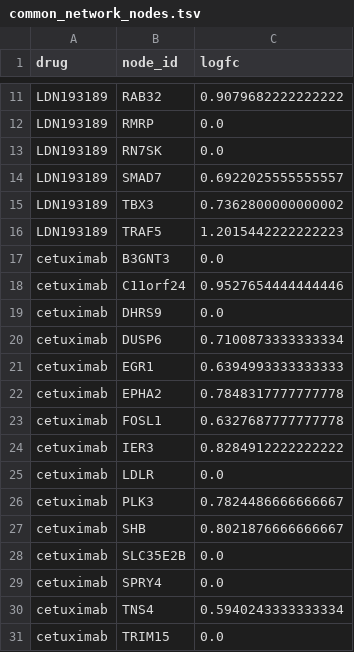
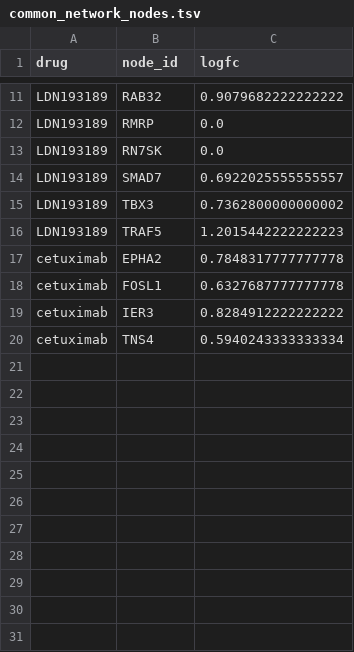
Before and after one commit to clinfo/ctos-drug-response-networks, a TSV file: derived_data/networks/common_network_nodes.tsv, drawn as a sheet; only a part is shown, gaps mark what is left out; the diff names each change by its address in the sheet, - before the commit and + after, or states it on an @@ line.

```diff
--- a/derived_data/networks/common_network_nodes.tsv
+++ b/derived_data/networks/common_network_nodes.tsv
-row 17: cetuximab | B3GNT3 | 0.0
-row 18: cetuximab | C11orf24 | 0.9527654444444446
-row 19: cetuximab | DHRS9 | 0.0
-row 20: cetuximab | DUSP6 | 0.7100873333333334
-row 21: cetuximab | EGR1 | 0.6394993333333333
-row 25: cetuximab | LDLR | 0.0
-row 26: cetuximab | PLK3 | 0.7824486666666667
-row 27: cetuximab | SHB | 0.8021876666666667
-row 28: cetuximab | SLC35E2B | 0.0
-row 29: cetuximab | SPRY4 | 0.0
-row 31: cetuximab | TRIM15 | 0.0
```
Also changed, not shown: derived_data/networks/common_network_edges.tsv, derived_data/networks/resistant_missing_edges.tsv, 43 other files.
